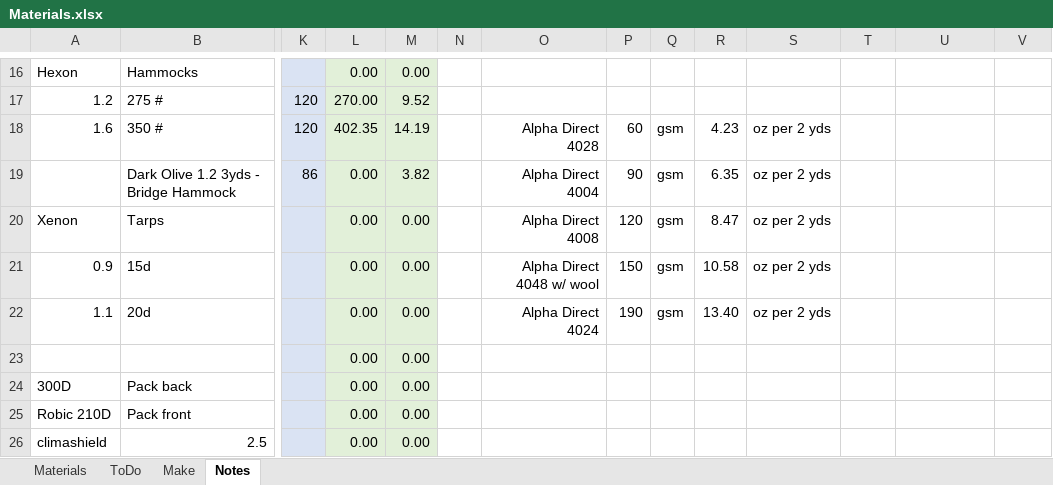
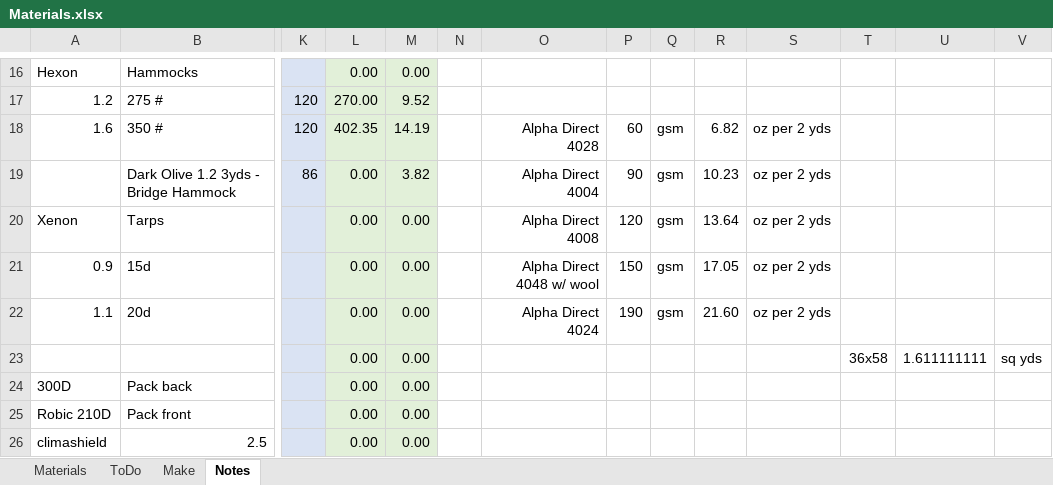
Before and after one commit to dpsmith005/backpacking, an Excel workbook: AT/Materials.xlsx, sheet Notes, drawn as a sheet; only a part is shown, gaps mark what is left out; values as stored, in another font and other column widths than the file's, no borders; removed rows and columns are numbered as before the commit, all else as after; rows hold the shown columns only; the diff names each change by its address in the sheet, - before the commit and + after, or states it on an @@ line.

```diff
--- a/AT/Materials.xlsx (sheet Notes)
+++ b/AT/Materials.xlsx (sheet Notes)
-R18: 4.23
+R18: 6.82
-R19: 6.35
+R19: 10.23
-R20: 8.47
+R20: 13.64
-R21: 10.58
+R21: 17.05
-R22: 13.40
+R22: 21.60
-row 23:  |  |  | 0.00 | 0.00
+row 23:  |  |  | 0.00 | 0.00 |  |  |  |  |  |  | 36x58 | 1.611111111 | sq yds
```
Also changed, not shown: sheet Make, formulas that keep their value.
